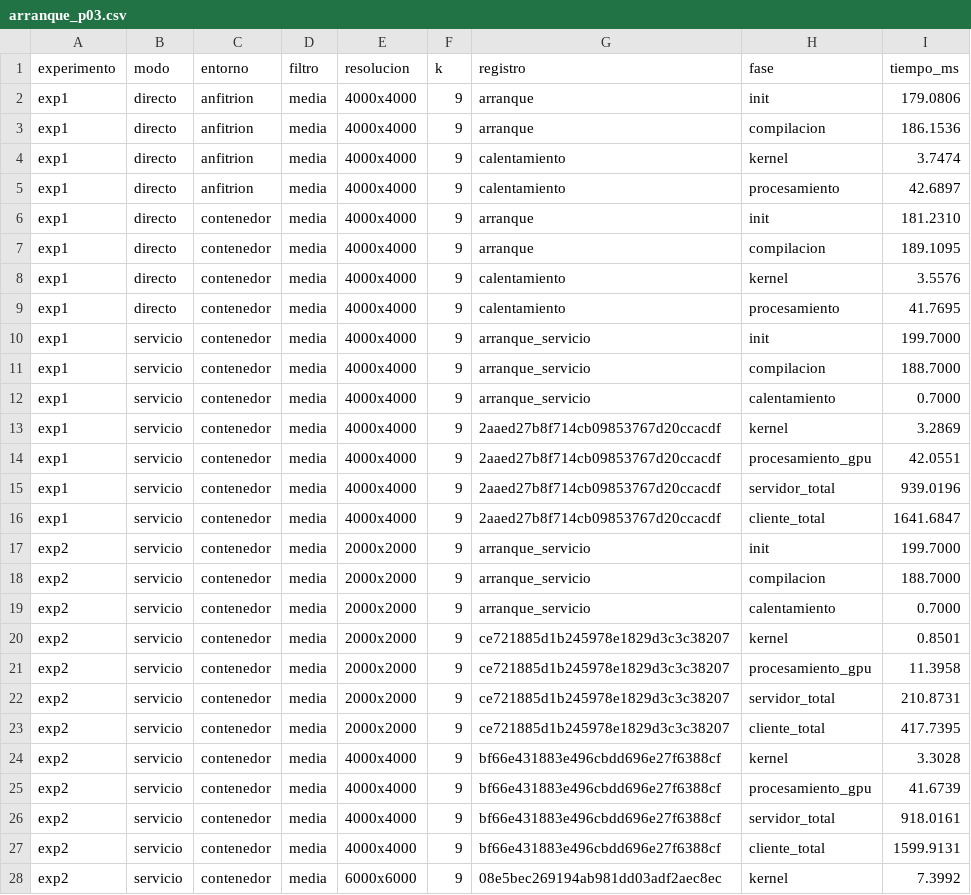
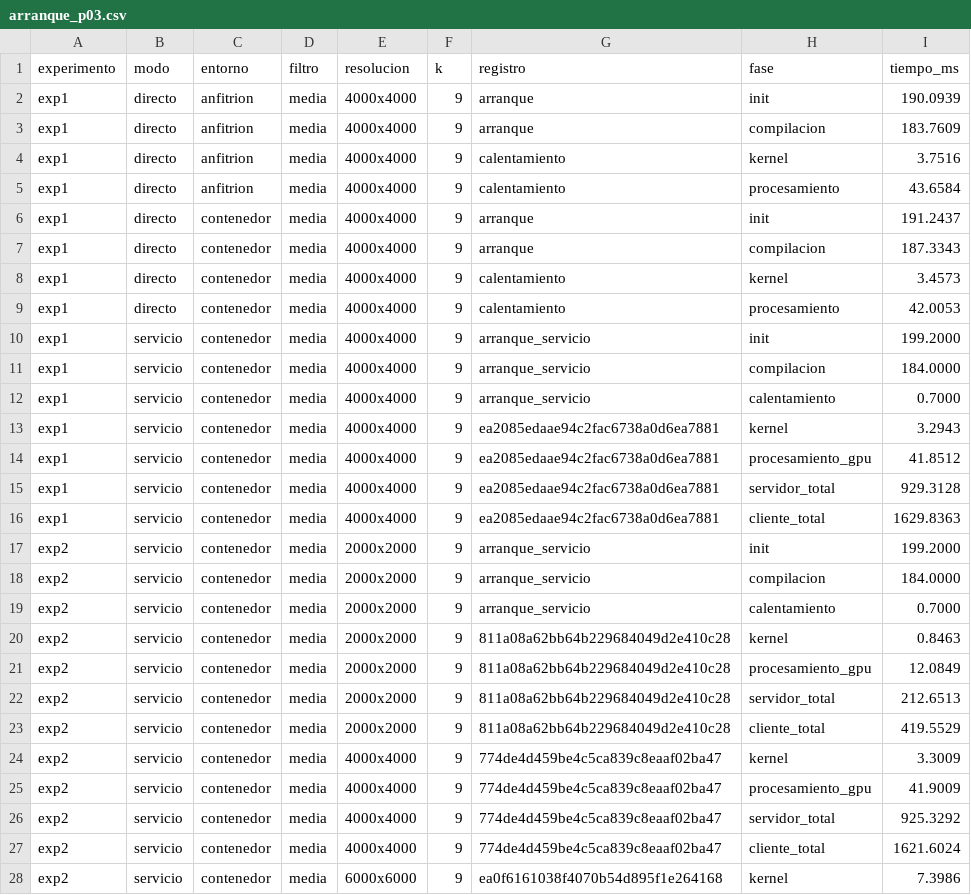
Before and after one commit to ErikaContreras15/ConvolucionImagenesPyCuda, a CSV file: Practica03/resultados/arranque_p03.csv, drawn as a sheet; only a part is shown; the diff covers the shown part only.

```diff
--- a/Practica03/resultados/arranque_p03.csv
+++ b/Practica03/resultados/arranque_p03.csv
@@ -1,28 +1,28 @@
 experimento,modo,entorno,filtro,resolucion,k,registro,fase,tiempo_ms
-exp1,directo,anfitrion,media,4000x4000,9,arranque,init,179.0806
-exp1,directo,anfitrion,media,4000x4000,9,arranque,compilacion,186.1536
-exp1,directo,anfitrion,media,4000x4000,9,calentamiento,kernel,3.7474
-exp1,directo,anfitrion,media,4000x4000,9,calentamiento,procesamiento,42.6897
-exp1,directo,contenedor,media,4000x4000,9,arranque,init,181.2310
-exp1,directo,contenedor,media,4000x4000,9,arranque,compilacion,189.1095
-exp1,directo,contenedor,media,4000x4000,9,calentamiento,kernel,3.5576
-exp1,directo,contenedor,media,4000x4000,9,calentamiento,procesamiento,41.7695
-exp1,servicio,contenedor,media,4000x4000,9,arranque_servicio,init,199.7000
-exp1,servicio,contenedor,media,4000x4000,9,arranque_servicio,compilacion,188.7000
+exp1,directo,anfitrion,media,4000x4000,9,arranque,init,190.0939
+exp1,directo,anfitrion,media,4000x4000,9,arranque,compilacion,183.7609
+exp1,directo,anfitrion,media,4000x4000,9,calentamiento,kernel,3.7516
+exp1,directo,anfitrion,media,4000x4000,9,calentamiento,procesamiento,43.6584
+exp1,directo,contenedor,media,4000x4000,9,arranque,init,191.2437
+exp1,directo,contenedor,media,4000x4000,9,arranque,compilacion,187.3343
+exp1,directo,contenedor,media,4000x4000,9,calentamiento,kernel,3.4573
+exp1,directo,contenedor,media,4000x4000,9,calentamiento,procesamiento,42.0053
+exp1,servicio,contenedor,media,4000x4000,9,arranque_servicio,init,199.2000
+exp1,servicio,contenedor,media,4000x4000,9,arranque_servicio,compilacion,184.0000
 exp1,servicio,contenedor,media,4000x4000,9,arranque_servicio,calentamiento,0.7000
-exp1,servicio,contenedor,media,4000x4000,9,2aaed27b8f714cb09853767d20ccacdf,kernel,3.2869
-exp1,servicio,contenedor,media,4000x4000,9,2aaed27b8f714cb09853767d20ccacdf,procesamiento_gpu,42.0551
-exp1,servicio,contenedor,media,4000x4000,9,2aaed27b8f714cb09853767d20ccacdf,servidor_total,939.0196
-exp1,servicio,contenedor,media,4000x4000,9,2aaed27b8f714cb09853767d20ccacdf,cliente_total,1641.6847
-exp2,servicio,contenedor,media,2000x2000,9,arranque_servicio,init,199.7000
-exp2,servicio,contenedor,media,2000x2000,9,arranque_servicio,compilacion,188.7000
+exp1,servicio,contenedor,media,4000x4000,9,ea2085edaae94c2fac6738a0d6ea7881,kernel,3.2943
+exp1,servicio,contenedor,media,4000x4000,9,ea2085edaae94c2fac6738a0d6ea7881,procesamiento_gpu,41.8512
+exp1,servicio,contenedor,media,4000x4000,9,ea2085edaae94c2fac6738a0d6ea7881,servidor_total,929.3128
+exp1,servicio,contenedor,media,4000x4000,9,ea2085edaae94c2fac6738a0d6ea7881,cliente_total,1629.8363
+exp2,servicio,contenedor,media,2000x2000,9,arranque_servicio,init,199.2000
+exp2,servicio,contenedor,media,2000x2000,9,arranque_servicio,compilacion,184.0000
 exp2,servicio,contenedor,media,2000x2000,9,arranque_servicio,calentamiento,0.7000
-exp2,servicio,contenedor,media,2000x2000,9,ce721885d1b245978e1829d3c3c38207,kernel,0.8501
-exp2,servicio,contenedor,media,2000x2000,9,ce721885d1b245978e1829d3c3c38207,procesamiento_gpu,11.3958
-exp2,servicio,contenedor,media,2000x2000,9,ce721885d1b245978e1829d3c3c38207,servidor_total,210.8731
-exp2,servicio,contenedor,media,2000x2000,9,ce721885d1b245978e1829d3c3c38207,cliente_total,417.7395
-exp2,servicio,contenedor,media,4000x4000,9,bf66e431883e496cbdd696e27f6388cf,kernel,3.3028
-exp2,servicio,contenedor,media,4000x4000,9,bf66e431883e496cbdd696e27f6388cf,procesamiento_gpu,41.6739
-exp2,servicio,contenedor,media,4000x4000,9,bf66e431883e496cbdd696e27f6388cf,servidor_total,918.0161
-exp2,servicio,contenedor,media,4000x4000,9,bf66e431883e496cbdd696e27f6388cf,cliente_total,1599.9131
-exp2,servicio,contenedor,media,6000x6000,9,08e5bec269194ab981dd03adf2aec8ec,kernel,7.3992
+exp2,servicio,contenedor,media,2000x2000,9,811a08a62bb64b229684049d2e410c28,kernel,0.8463
+exp2,servicio,contenedor,media,2000x2000,9,811a08a62bb64b229684049d2e410c28,procesamiento_gpu,12.0849
+exp2,servicio,contenedor,media,2000x2000,9,811a08a62bb64b229684049d2e410c28,servidor_total,212.6513
+exp2,servicio,contenedor,media,2000x2000,9,811a08a62bb64b229684049d2e410c28,cliente_total,419.5529
+exp2,servicio,contenedor,media,4000x4000,9,774de4d459be4c5ca839c8eaaf02ba47,kernel,3.3009
+exp2,servicio,contenedor,media,4000x4000,9,774de4d459be4c5ca839c8eaaf02ba47,procesamiento_gpu,41.9009
+exp2,servicio,contenedor,media,4000x4000,9,774de4d459be4c5ca839c8eaaf02ba47,servidor_total,925.3292
+exp2,servicio,contenedor,media,4000x4000,9,774de4d459be4c5ca839c8eaaf02ba47,cliente_total,1621.6024
+exp2,servicio,contenedor,media,6000x6000,9,ea0f6161038f4070b54d895f1e264168,kernel,7.3986
```
Also changed, not shown: 50 edited cells elsewhere in this file, Practica03/resultados/datos_p03.csv, Practica03/resultados/exp2_resolucion.csv, 14 other files.
